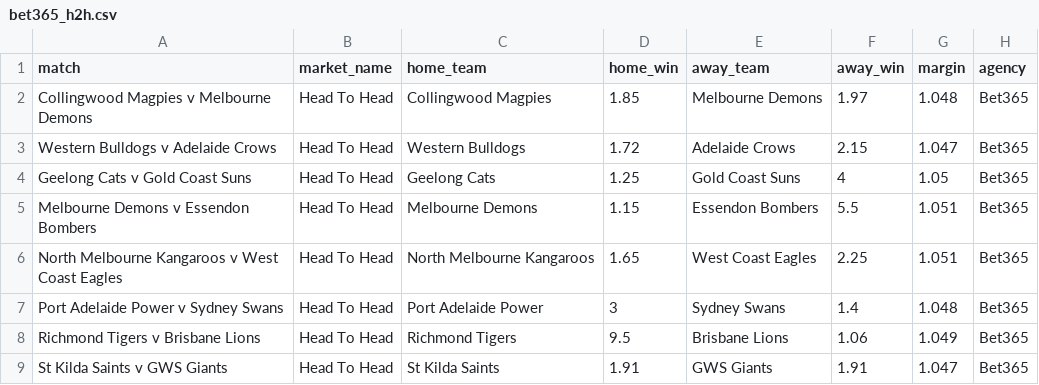
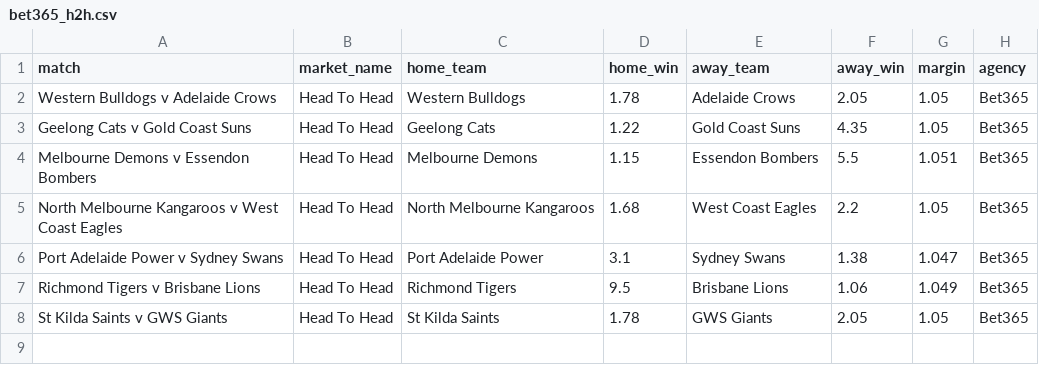
Before and after one commit to jamesbrown1417/AFL, a CSV file: Data/scraped_odds/bet365_h2h.csv, drawn as a sheet.

```diff
--- a/Data/scraped_odds/bet365_h2h.csv
+++ b/Data/scraped_odds/bet365_h2h.csv
@@ -1,9 +1,8 @@
 match,market_name,home_team,home_win,away_team,away_win,margin,agency
-Collingwood Magpies v Melbourne Demons,Head To Head,Collingwood Magpies,1.85,Melbourne Demons,1.97,1.048,Bet365
-Western Bulldogs v Adelaide Crows,Head To Head,Western Bulldogs,1.72,Adelaide Crows,2.15,1.047,Bet365
-Geelong Cats v Gold Coast Suns,Head To Head,Geelong Cats,1.25,Gold Coast Suns,4,1.05,Bet365
+Western Bulldogs v Adelaide Crows,Head To Head,Western Bulldogs,1.78,Adelaide Crows,2.05,1.05,Bet365
+Geelong Cats v Gold Coast Suns,Head To Head,Geelong Cats,1.22,Gold Coast Suns,4.35,1.05,Bet365
 Melbourne Demons v Essendon Bombers,Head To Head,Melbourne Demons,1.15,Essendon Bombers,5.5,1.051,Bet365
-North Melbourne Kangaroos v West Coast Eagles,Head To Head,North Melbourne Kangaroos,1.65,West Coast Eagles,2.25,1.051,Bet365
-Port Adelaide Power v Sydney Swans,Head To Head,Port Adelaide Power,3,Sydney Swans,1.4,1.048,Bet365
+North Melbourne Kangaroos v West Coast Eagles,Head To Head,North Melbourne Kangaroos,1.68,West Coast Eagles,2.2,1.05,Bet365
+Port Adelaide Power v Sydney Swans,Head To Head,Port Adelaide Power,3.1,Sydney Swans,1.38,1.047,Bet365
 Richmond Tigers v Brisbane Lions,Head To Head,Richmond Tigers,9.5,Brisbane Lions,1.06,1.049,Bet365
-St Kilda Saints v GWS Giants,Head To Head,St Kilda Saints,1.91,GWS Giants,1.91,1.047,Bet365
+St Kilda Saints v GWS Giants,Head To Head,St Kilda Saints,1.78,GWS Giants,2.05,1.05,Bet365
```
Also changed, not shown: 21 other files.
